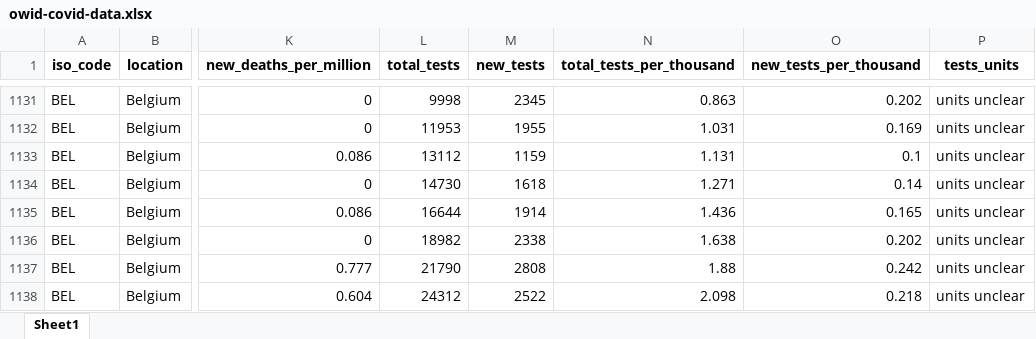
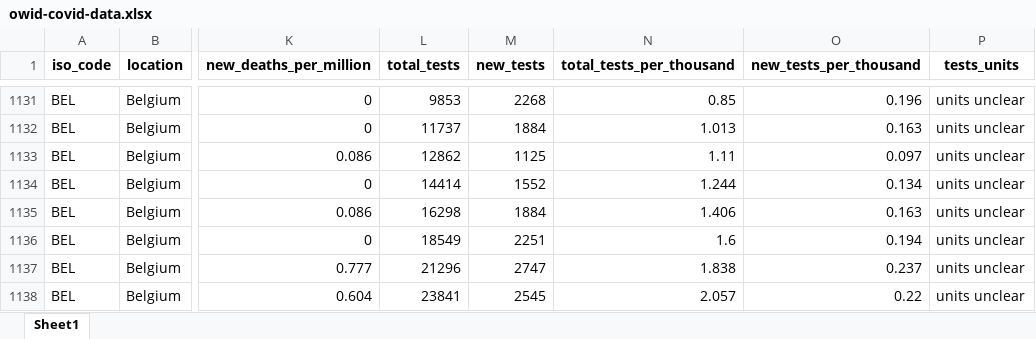
Before and after one commit to hjstein/covid-19-data, an Excel workbook: public/data/owid-covid-data.xlsx, sheet Sheet1, drawn as a sheet; only a part is shown, gaps mark what is left out; values as stored, in another font and other column widths than the file's, no borders; the diff covers the shown part only; the diff names each change by its address in the sheet, - before the commit and + after, or states it on an @@ line.

```diff
--- a/public/data/owid-covid-data.xlsx (sheet Sheet1)
+++ b/public/data/owid-covid-data.xlsx (sheet Sheet1)
-L1131 (total_tests): 9998
+L1131 (total_tests): 9853
-M1131 (new_tests): 2345
+M1131 (new_tests): 2268
-N1131 (total_tests_per_thousand): 0.863
+N1131 (total_tests_per_thousand): 0.85
-O1131 (new_tests_per_thousand): 0.202
+O1131 (new_tests_per_thousand): 0.196
-L1132 (total_tests): 11953
+L1132 (total_tests): 11737
-M1132 (new_tests): 1955
+M1132 (new_tests): 1884
-N1132 (total_tests_per_thousand): 1.031
+N1132 (total_tests_per_thousand): 1.013
-O1132 (new_tests_per_thousand): 0.169
+O1132 (new_tests_per_thousand): 0.163
-L1133 (total_tests): 13112
+L1133 (total_tests): 12862
-M1133 (new_tests): 1159
+M1133 (new_tests): 1125
-N1133 (total_tests_per_thousand): 1.131
+N1133 (total_tests_per_thousand): 1.11
-O1133 (new_tests_per_thousand): 0.1
+O1133 (new_tests_per_thousand): 0.097
-L1134 (total_tests): 14730
+L1134 (total_tests): 14414
-M1134 (new_tests): 1618
+M1134 (new_tests): 1552
-N1134 (total_tests_per_thousand): 1.271
+N1134 (total_tests_per_thousand): 1.244
-O1134 (new_tests_per_thousand): 0.14
+O1134 (new_tests_per_thousand): 0.134
-L1135 (total_tests): 16644
+L1135 (total_tests): 16298
-M1135 (new_tests): 1914
+M1135 (new_tests): 1884
-N1135 (total_tests_per_thousand): 1.436
+N1135 (total_tests_per_thousand): 1.406
-O1135 (new_tests_per_thousand): 0.165
+O1135 (new_tests_per_thousand): 0.163
-L1136 (total_tests): 18982
+L1136 (total_tests): 18549
-M1136 (new_tests): 2338
+M1136 (new_tests): 2251
-N1136 (total_tests_per_thousand): 1.638
+N1136 (total_tests_per_thousand): 1.6
-O1136 (new_tests_per_thousand): 0.202
+O1136 (new_tests_per_thousand): 0.194
-L1137 (total_tests): 21790
+L1137 (total_tests): 21296
-M1137 (new_tests): 2808
+M1137 (new_tests): 2747
-N1137 (total_tests_per_thousand): 1.88
+N1137 (total_tests_per_thousand): 1.838
-O1137 (new_tests_per_thousand): 0.242
+O1137 (new_tests_per_thousand): 0.237
-L1138 (total_tests): 24312
+L1138 (total_tests): 23841
-M1138 (new_tests): 2522
+M1138 (new_tests): 2545
-N1138 (total_tests_per_thousand): 2.098
+N1138 (total_tests_per_thousand): 2.057
-O1138 (new_tests_per_thousand): 0.218
+O1138 (new_tests_per_thousand): 0.22
```
Also changed, not shown: 777 edited cells elsewhere in this sheet, public/data/testing/covid-testing-all-observations.xlsx, public/data/testing/covid-testing-latest-data-source-details.xlsx, 3 other files.
